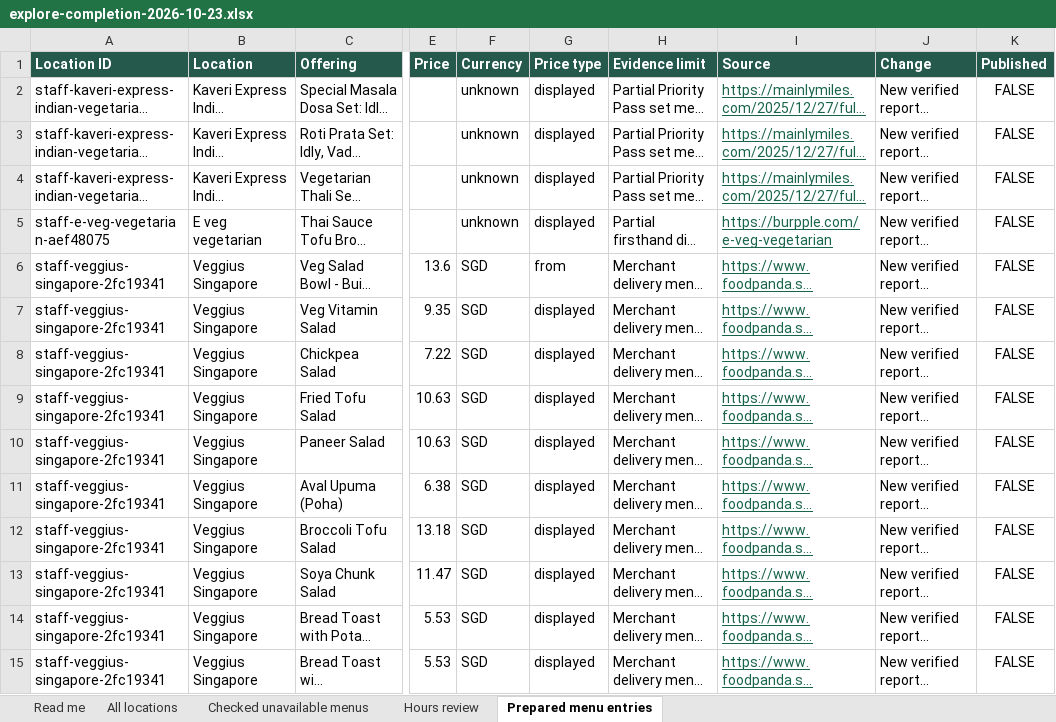
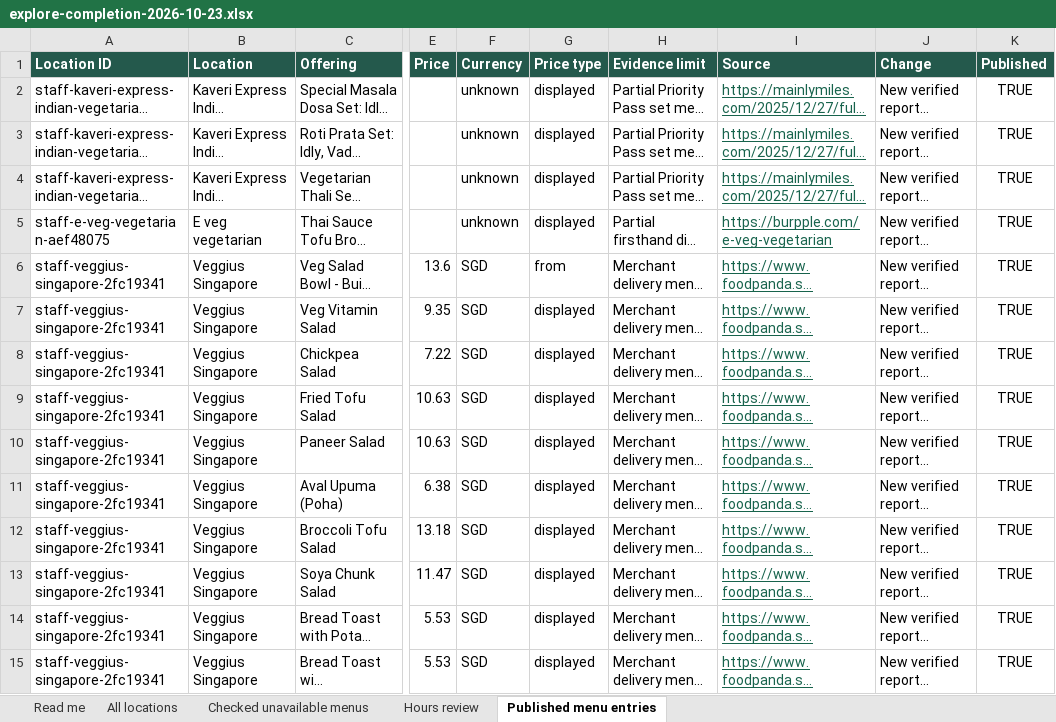
Before and after one commit to MysticHE/quintaste, an Excel workbook: docs/research/explore-completion-2026-10-23.xlsx, sheet Published menu entries, drawn as a sheet; only a part is shown, gaps mark what is left out; long unchanged cells end in …; values as stored, in another font and other column widths than the file's, no borders; table styles not drawn; the diff covers the shown part only; the diff names each change by its address in the sheet, - before the commit and + after, or states it on an @@ line.

Commit message:
docs: record verified Explore publication and tracker

```diff
--- a/docs/research/explore-completion-2026-10-23.xlsx (sheet Published menu entries)
+++ b/docs/research/explore-completion-2026-10-23.xlsx (sheet Published menu entries)
-sheet tab: Prepared menu entries
+sheet tab: Published menu entries
-K2:K15 (Published): FALSE
+K2:K15 (Published): TRUE
```
Also changed, not shown: 1093 edited cells elsewhere in this sheet, sheet Hours review, sheet All locations, sheet Read me, sheet Checked unavailable menus, 8 other files.
